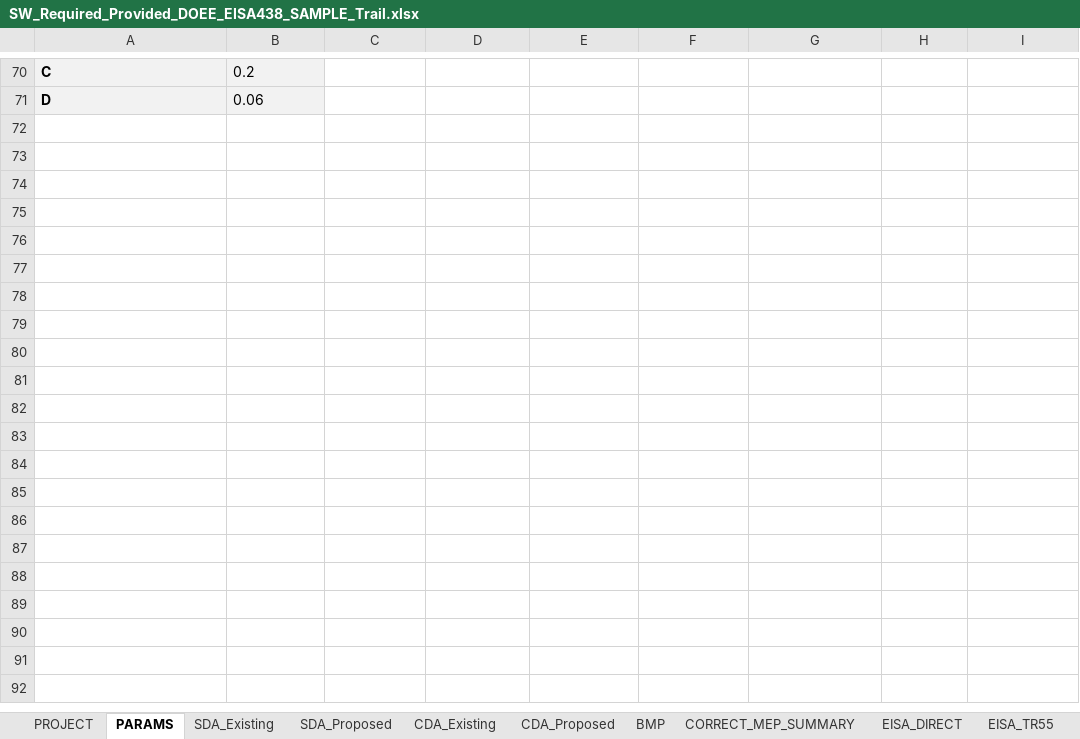
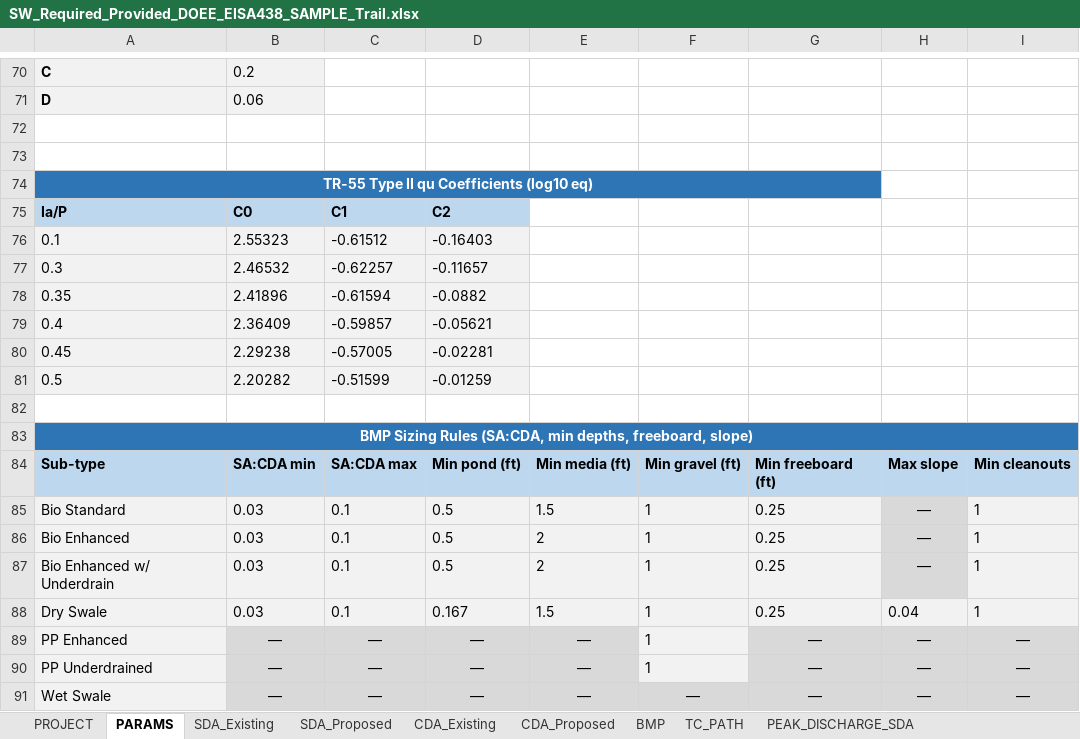
Before and after one commit to khnguyen88/ddot_doee_swm_guidelines_2026_v1, an Excel workbook: SW_Required_Provided_DOEE_EISA438_SAMPLE_Trail.xlsx, sheet PARAMS, drawn as a sheet; only a part is shown, gaps mark what is left out; values as stored, in another font and other column widths than the file's, no borders; the diff names each change by its address in the sheet, - before the commit and + after, or states it on an @@ line.

Commit message:
regenerate fixtures: blank template + Minnesota Ave + Trail samples with new 81-col BMP schema, TC_PATH, PEAK_DISCHARGE_SDA/CDA, 2020 DOEE detention methodology

```diff
--- a/SW_Required_Provided_DOEE_EISA438_SAMPLE_Trail.xlsx (sheet PARAMS)
+++ b/SW_Required_Provided_DOEE_EISA438_SAMPLE_Trail.xlsx (sheet PARAMS)
+sheet tab: TC_PATH
+sheet tab: PEAK_DISCHARGE_SDA
+row 72: (empty)
+row 73: (empty)
+row 74: TR-55 Type II qu Coefficients (log10 eq)
+row 75: Ia/P | C0 | C1 | C2
+row 76: 0.1 | 2.55323 | -0.61512 | -0.16403
+row 77: 0.3 | 2.46532 | -0.62257 | -0.11657
+row 78: 0.35 | 2.41896 | -0.61594 | -0.0882
+row 79: 0.4 | 2.36409 | -0.59857 | -0.05621
+row 80: 0.45 | 2.29238 | -0.57005 | -0.02281
+row 81: 0.5 | 2.20282 | -0.51599 | -0.01259
+row 82: (empty)
+row 83: BMP Sizing Rules (SA:CDA, min depths, freeboard, slope)
+row 84: Sub-type | SA:CDA min | SA:CDA max | Min pond (ft) | Min media (ft) | Min gravel (ft) | Min freeboard (ft) | Max slope | Min cleanouts
+row 85: Bio Standard | 0.03 | 0.1 | 0.5 | 1.5 | 1 | 0.25 | — | 1
+row 86: Bio Enhanced | 0.03 | 0.1 | 0.5 | 2 | 1 | 0.25 | — | 1
+row 87: Bio Enhanced w/ Underdrain | 0.03 | 0.1 | 0.5 | 2 | 1 | 0.25 | — | 1
+row 88: Dry Swale | 0.03 | 0.1 | 0.167 | 1.5 | 1 | 0.25 | 0.04 | 1
+row 89: PP Enhanced | — | — | — | — | 1 | — | — | —
+row 90: PP Underdrained | — | — | — | — | 1 | — | — | —
+row 91: Wet Swale | — | — | — | — | — | — | — | —
```
Also changed, not shown: sheet BMP, sheet CORRECT_MEP_SUMMARY, sheet DOEE_BMP_DATA, sheet DOEE_DETENTION_BMP, sheet DOEE_DETENTION, sheet DOEE_COMPLIANCE, 2 more sheets, other sheet tabs, SW_Required_Provided_DOEE_EISA438.xlsx, SW_Required_Provided_DOEE_EISA438_SAMPLE_MinnesotaAve.xlsx.
